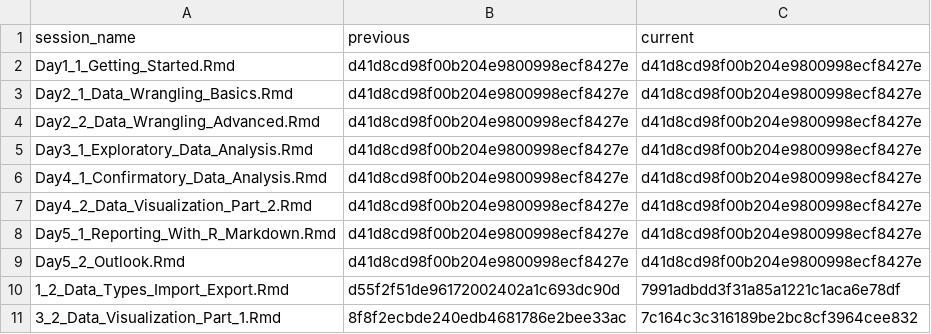
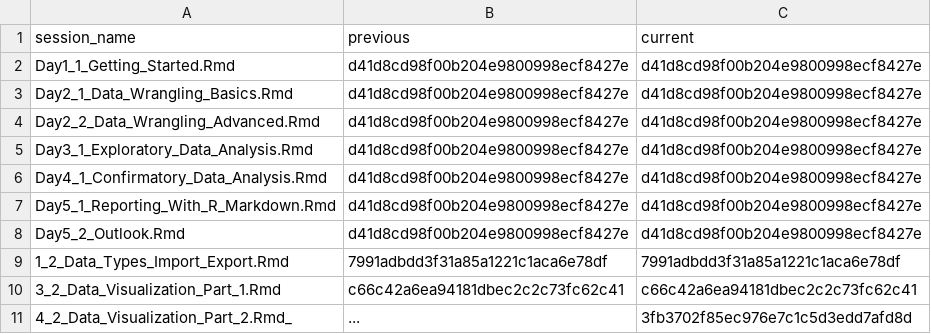
Before and after one commit to jobreu/r-intro-gesis-2021, a CSV file: content/sessions/sessions_list.csv, drawn as a sheet.

Commit message:
commit before merge

```diff
--- a/content/sessions/sessions_list.csv
+++ b/content/sessions/sessions_list.csv
@@ -6,6 +6,6 @@ Day3_1_Exploratory_Data_Analysis.Rmd,d41d8cd98f00b204e9800998ecf8427e,d41d8cd98f
 Day4_1_Confirmatory_Data_Analysis.Rmd,d41d8cd98f00b204e9800998ecf8427e,d41d8cd98f00b204e9800998ecf8427e
-Day4_2_Data_Visualization_Part_2.Rmd,d41d8cd98f00b204e9800998ecf8427e,d41d8cd98f00b204e9800998ecf8427e
 Day5_1_Reporting_With_R_Markdown.Rmd,d41d8cd98f00b204e9800998ecf8427e,d41d8cd98f00b204e9800998ecf8427e
 Day5_2_Outlook.Rmd,d41d8cd98f00b204e9800998ecf8427e,d41d8cd98f00b204e9800998ecf8427e
-1_2_Data_Types_Import_Export.Rmd,d55f2f51de96172002402a1c693dc90d,7991adbdd3f31a85a1221c1aca6e78df
-3_2_Data_Visualization_Part_1.Rmd,8f8f2ecbde240edb4681786e2bee33ac,7c164c3c316189be2bc8cf3964cee832
+1_2_Data_Types_Import_Export.Rmd,7991adbdd3f31a85a1221c1aca6e78df,7991adbdd3f31a85a1221c1aca6e78df
+3_2_Data_Visualization_Part_1.Rmd,c66c42a6ea94181dbec2c2c73fc62c41,c66c42a6ea94181dbec2c2c73fc62c41
+4_2_Data_Visualization_Part_2.Rmd_,...,3fb3702f85ec976e7c1c5d3edd7afd8d
```
